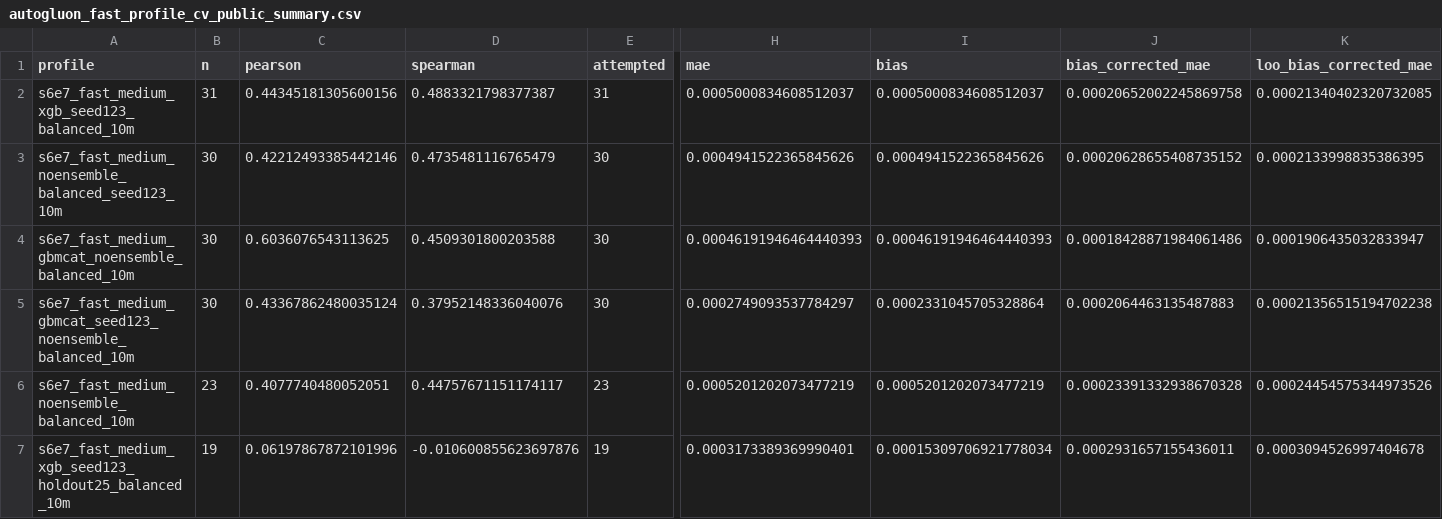
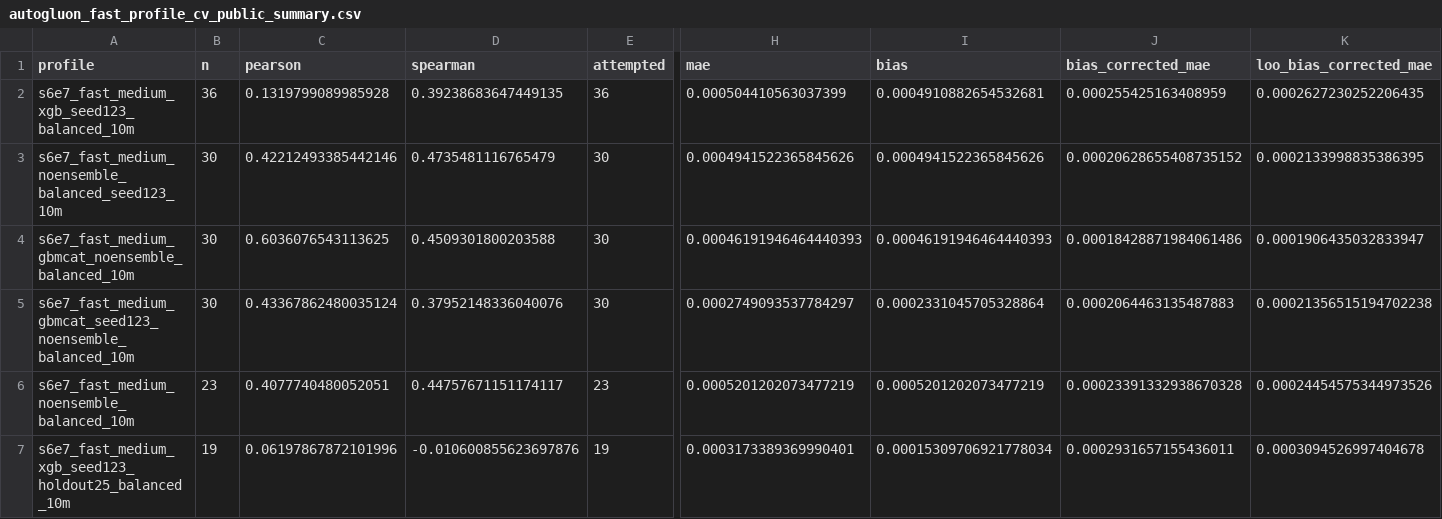
Before and after one commit to hipotures/aideml, a CSV file: logs/autogluon_fast_profile_cv_public_summary.csv, drawn as a sheet; only a part is shown, gaps mark what is left out; the diff covers the shown part only; the diff names each change by its address in the sheet, - before the commit and + after, or states it on an @@ line.

Commit message:
Expand XGB balanced incumbent on additional sources

```diff
--- a/logs/autogluon_fast_profile_cv_public_summary.csv
+++ b/logs/autogluon_fast_profile_cv_public_summary.csv
-B2 (n): 31
+B2 (n): 36
-C2 (pearson): 0.44345181305600156
+C2 (pearson): 0.1319799089985928
-D2 (spearman): 0.4883321798377387
+D2 (spearman): 0.39238683647449135
-E2 (attempted): 31
+E2 (attempted): 36
-H2 (mae): 0.0005000834608512037
+H2 (mae): 0.000504410563037399
-I2 (bias): 0.0005000834608512037
+I2 (bias): 0.0004910882654532681
-J2 (bias_corrected_mae): 0.00020652002245869758
+J2 (bias_corrected_mae): 0.000255425163408959
-K2 (loo_bias_corrected_mae): 0.00021340402320732085
+K2 (loo_bias_corrected_mae): 0.0002627230252206435
```
Also changed, not shown: 4 edited cells elsewhere in this file, 2 other files.
